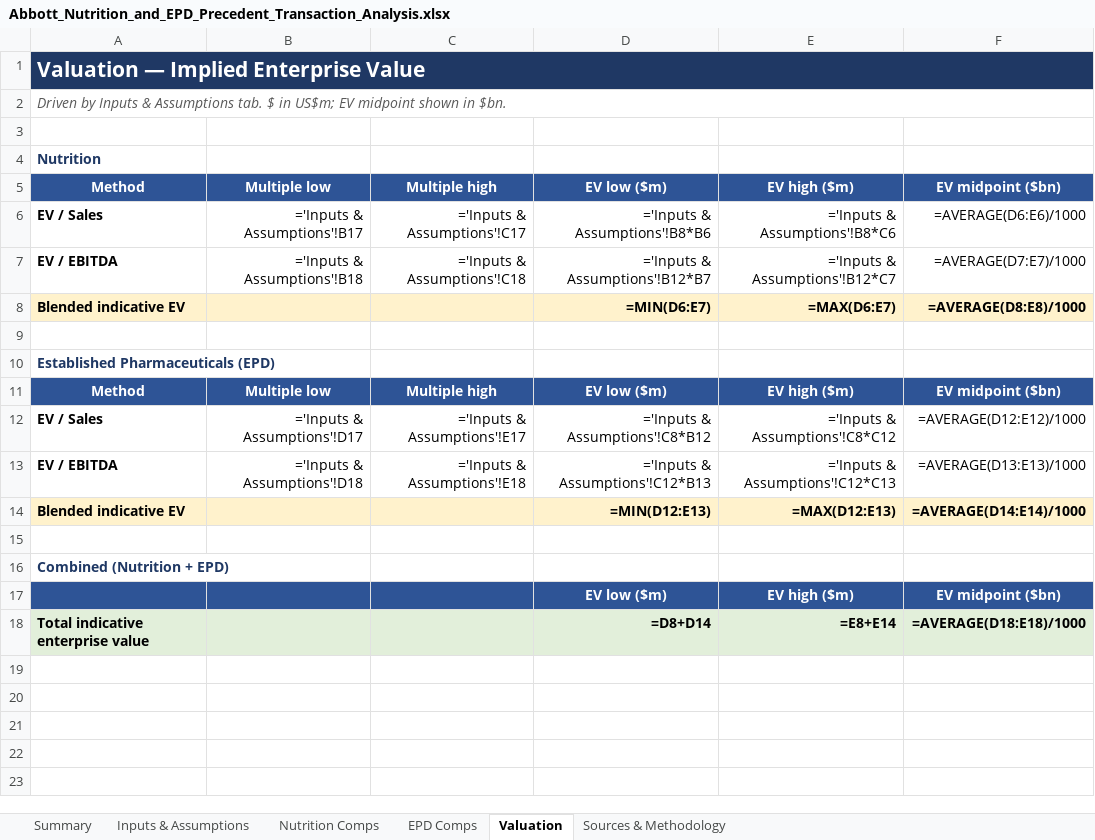
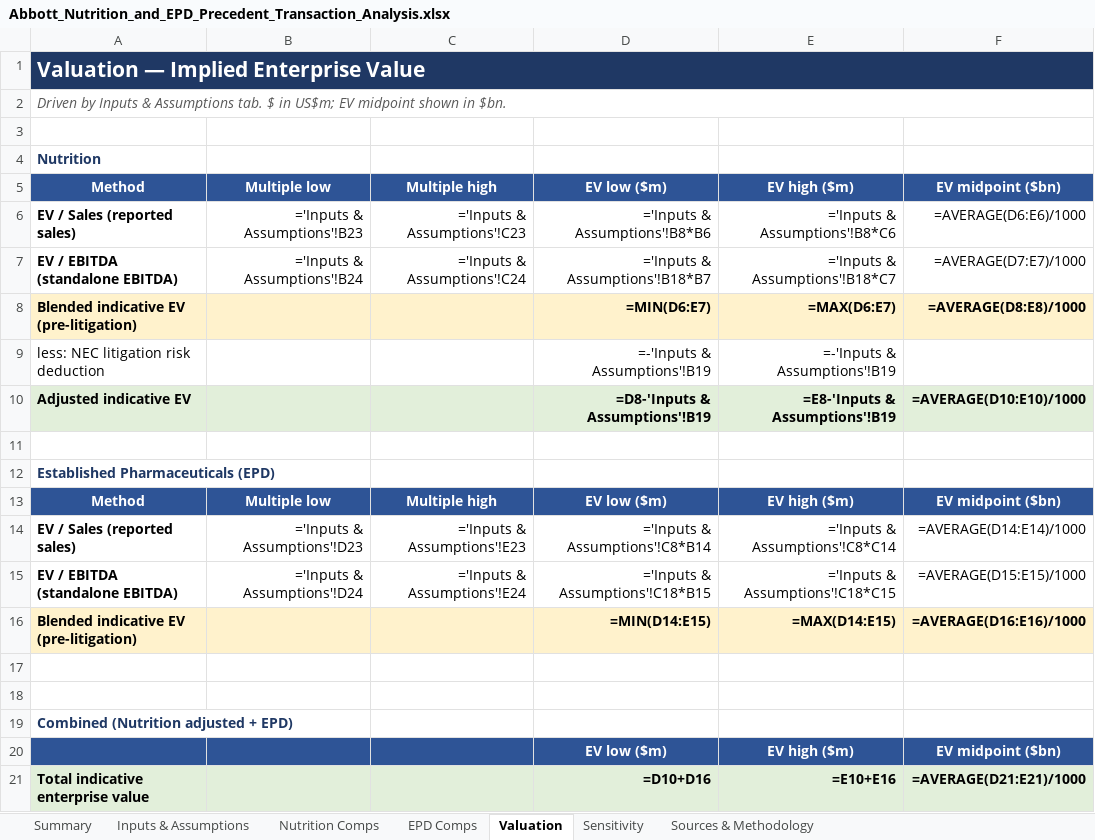
Before and after one commit to knutnyman/knutnyman, an Excel workbook: abbott-precedent-transaction-analysis/Abbott_Nutrition_and_EPD_Precedent_Transaction_Analysis.xlsx, sheet Valuation, drawn as a sheet; values as stored, in another font and other column widths than the file's, no borders; formulas without a stored value are shown as written; removed rows and columns are numbered as before the commit, all else as after; the diff names each change by its address in the sheet, - before the commit and + after, or states it on an @@ line.

```diff
--- a/abbott-precedent-transaction-analysis/Abbott_Nutrition_and_EPD_Precedent_Transaction_Analysis.xlsx (sheet Valuation)
+++ b/abbott-precedent-transaction-analysis/Abbott_Nutrition_and_EPD_Precedent_Transaction_Analysis.xlsx (sheet Valuation)
+sheet tab: Sensitivity
-A6: EV / Sales
+A6: EV / Sales (reported sales)
-B6: ='Inputs & Assumptions'!B17
+B6: ='Inputs & Assumptions'!B23
-C6: ='Inputs & Assumptions'!C17
+C6: ='Inputs & Assumptions'!C23
-A7: EV / EBITDA
+A7: EV / EBITDA (standalone EBITDA)
-B7: ='Inputs & Assumptions'!B18
+B7: ='Inputs & Assumptions'!B24
-C7: ='Inputs & Assumptions'!C18
+C7: ='Inputs & Assumptions'!C24
-D7: ='Inputs & Assumptions'!B12*B7
+D7: ='Inputs & Assumptions'!B18*B7
-E7: ='Inputs & Assumptions'!B12*C7
+E7: ='Inputs & Assumptions'!B18*C7
-A8: Blended indicative EV
+A8: Blended indicative EV (pre-litigation)
+row 9: less: NEC litigation risk deduction |  |  | =-'Inputs & Assumptions'!B19 | =-'Inputs & Assumptions'!B19
+row 10: Adjusted indicative EV |  |  | =D8-'Inputs & Assumptions'!B19 | =E8-'Inputs & Assumptions'!B19 | =AVERAGE(D10:E10)/1000
-A14: EV / Sales
+A14: EV / Sales (reported sales)
-B14: ='Inputs & Assumptions'!D17
+B14: ='Inputs & Assumptions'!D23
-C14: ='Inputs & Assumptions'!E17
+C14: ='Inputs & Assumptions'!E23
-D14: ='Inputs & Assumptions'!C8*B12
+D14: ='Inputs & Assumptions'!C8*B14
-E14: ='Inputs & Assumptions'!C8*C12
+E14: ='Inputs & Assumptions'!C8*C14
-F14: =AVERAGE(D12:E12)/1000
+F14: =AVERAGE(D14:E14)/1000
-A15: EV / EBITDA
+A15: EV / EBITDA (standalone EBITDA)
-B15: ='Inputs & Assumptions'!D18
+B15: ='Inputs & Assumptions'!D24
-C15: ='Inputs & Assumptions'!E18
+C15: ='Inputs & Assumptions'!E24
-D15: ='Inputs & Assumptions'!C12*B13
+D15: ='Inputs & Assumptions'!C18*B15
-E15: ='Inputs & Assumptions'!C12*C13
+E15: ='Inputs & Assumptions'!C18*C15
-F15: =AVERAGE(D13:E13)/1000
+F15: =AVERAGE(D15:E15)/1000
-row 14: Blended indicative EV |  |  | =MIN(D12:E13) | =MAX(D12:E13) | =AVERAGE(D14:E14)/1000
+row 16: Blended indicative EV (pre-litigation) |  |  | =MIN(D14:E15) | =MAX(D14:E15) | =AVERAGE(D16:E16)/1000
+row 18: (empty)
-A19: Combined (Nutrition + EPD)
+A19: Combined (Nutrition adjusted + EPD)
-D21: =D8+D14
+D21: =D10+D16
-E21: =E8+E14
+E21: =E10+E16
-F21: =AVERAGE(D18:E18)/1000
+F21: =AVERAGE(D21:E21)/1000
```
Also changed, not shown: sheet Inputs & Assumptions, sheet Summary, sheet Sources & Methodology, 2 other files.
